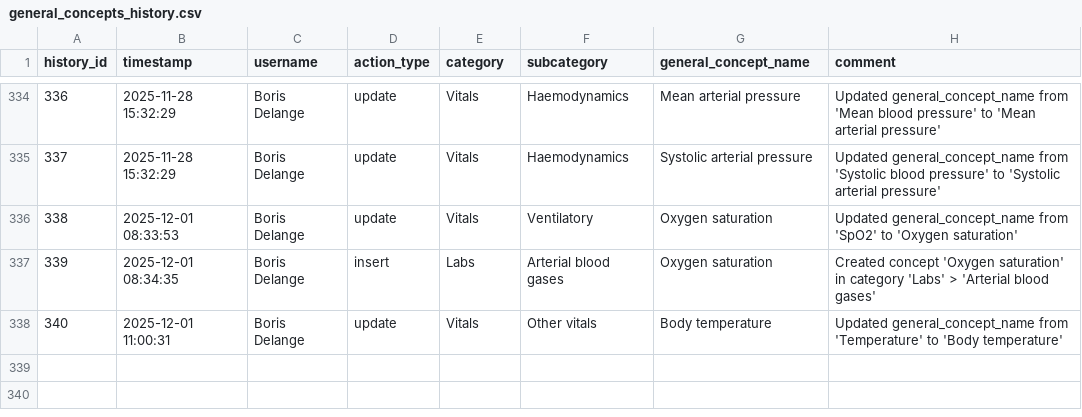
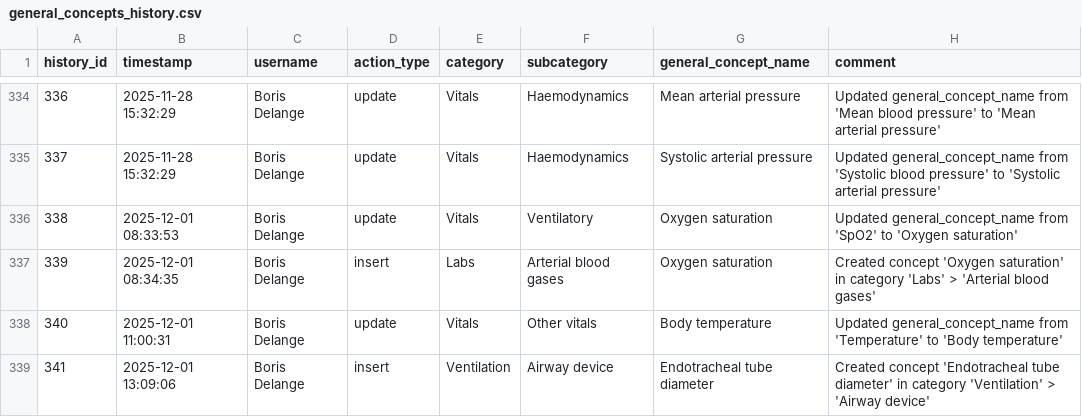
Before and after one commit to indicate-eu/data-dictionary, a CSV file: inst/extdata/csv/general_concepts_history.csv, drawn as a sheet; only a part is shown, gaps mark what is left out; the diff names each change by its address in the sheet, - before the commit and + after, or states it on an @@ line.

```diff
--- a/inst/extdata/csv/general_concepts_history.csv
+++ b/inst/extdata/csv/general_concepts_history.csv
+row 339: 341 | 2025-12-01 13:09:06 | Boris Delange | insert | Ventilation | Airway device | Endotracheal tube diameter | Created concept 'Endotracheal tube diameter' in category 'Ventilation' > 'Airway device'
```
Also changed, not shown: inst/extdata/csv/general_concepts_details.csv, 5 other files.
